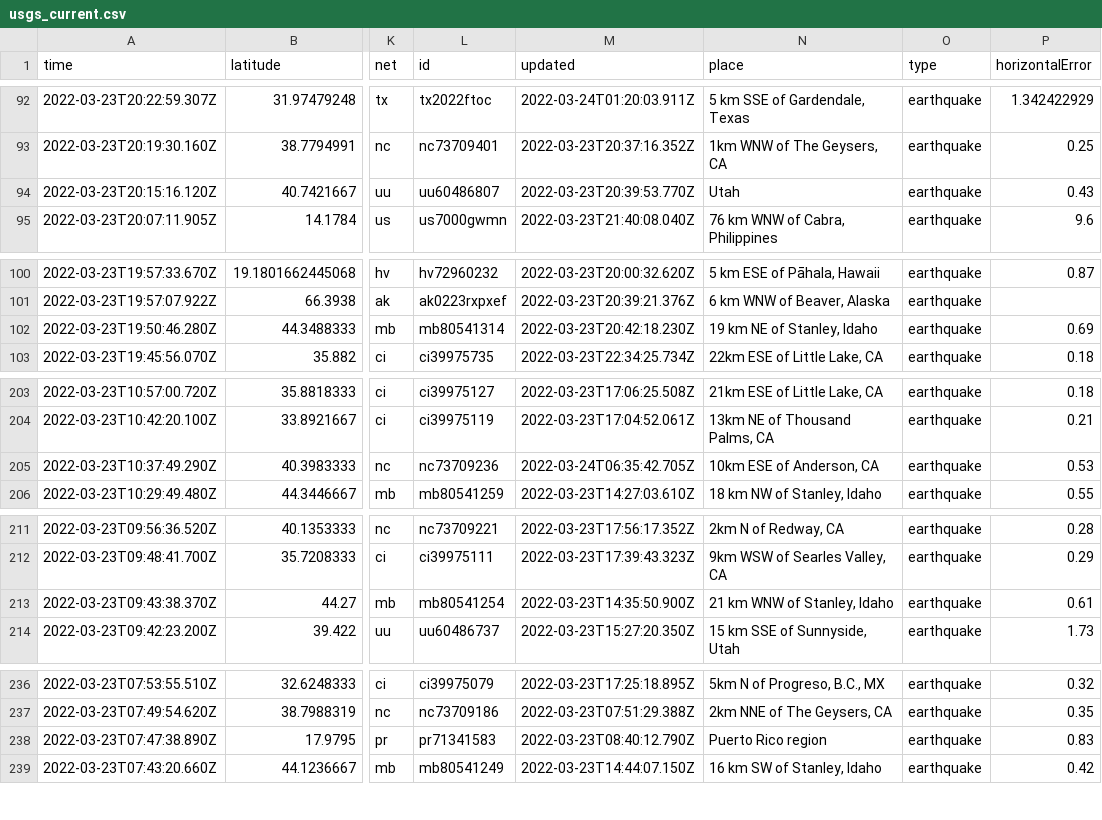
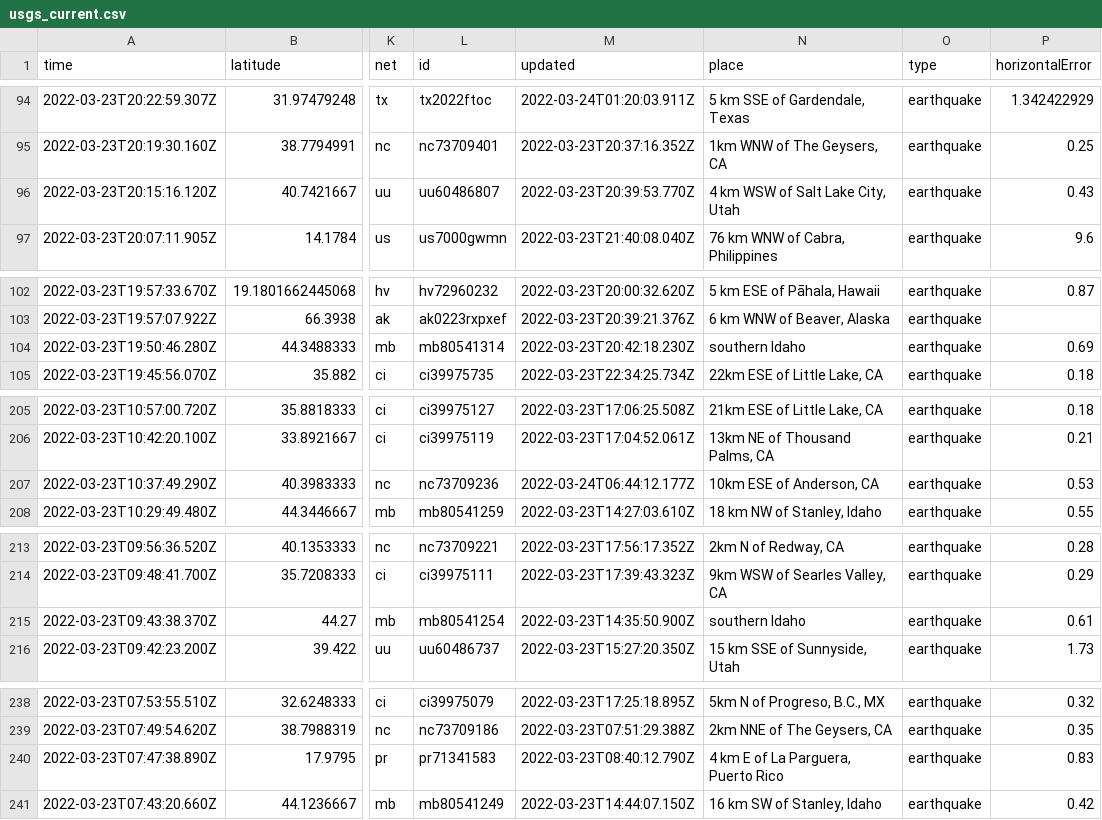
Before and after one commit to awallender/nicar22-github-actions, a CSV file: usgs_current.csv, drawn as a sheet; only a part is shown, gaps mark what is left out; addresses are those after the commit; the diff covers the shown part only; the diff names each change by its address in the sheet, - before the commit and + after, or states it on an @@ line.

```diff
--- a/usgs_current.csv
+++ b/usgs_current.csv
-N96 (place): Utah
+N96 (place): 4 km WSW of Salt Lake City, Utah
-N104 (place): 19 km NE of Stanley, Idaho
+N104 (place): southern Idaho
-M207 (updated): 2022-03-24T06:35:42.705Z
+M207 (updated): 2022-03-24T06:44:12.177Z
-N215 (place): 21 km WNW of Stanley, Idaho
+N215 (place): southern Idaho
-N240 (place): Puerto Rico region
+N240 (place): 4 km E of La Parguera, Puerto Rico
```
Also changed, not shown: 2 added rows, 2 removed rows and 5 edited cells elsewhere in this file, 1 other file.
